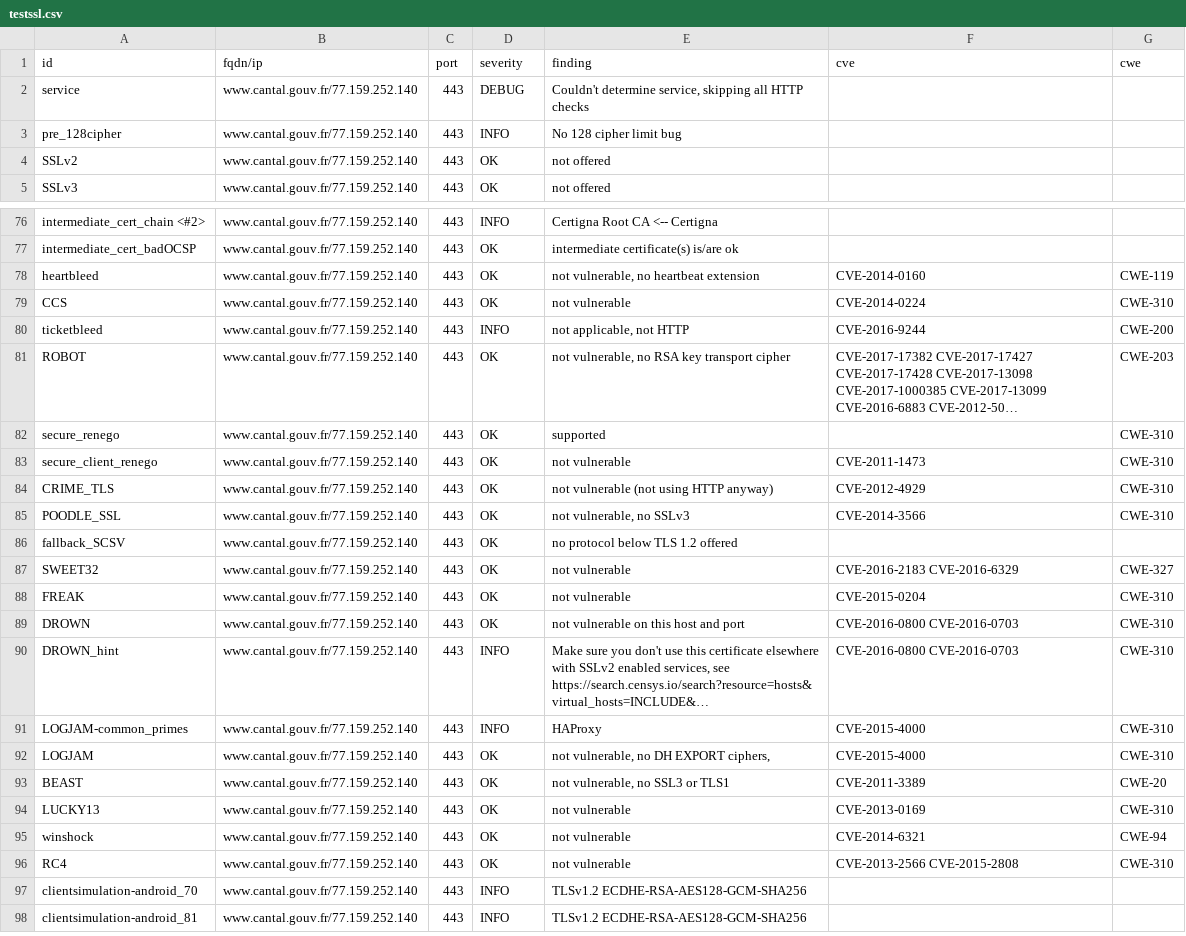
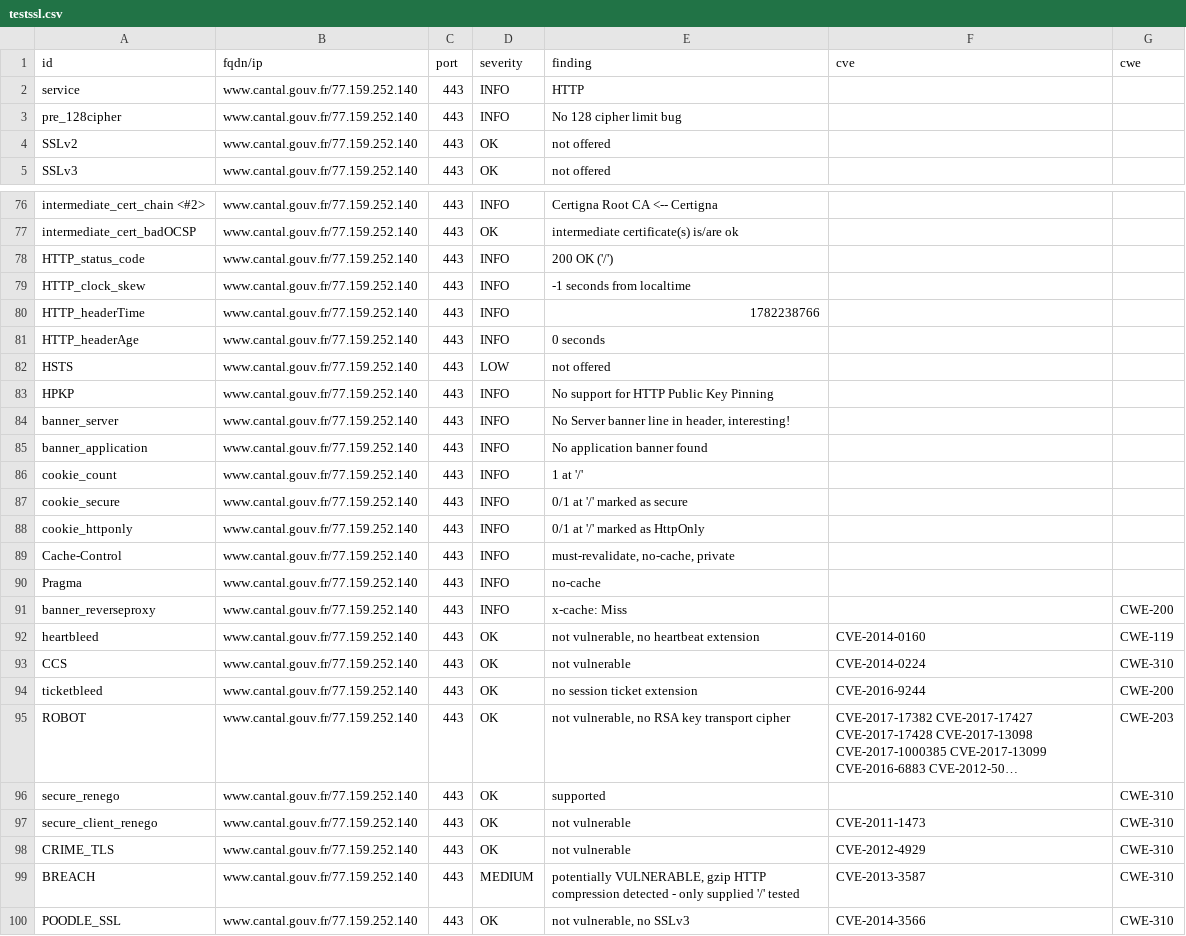
Before and after one commit to dnum-mi/dashlord-extended, a CSV file: results/aHR0cHM6Ly93d3cuY2FudGFsLmdvdXYuZnI=/testssl.csv, drawn as a sheet; only a part is shown, gaps mark what is left out; the shorter side is filled out with more unchanged rows; long unchanged cells end in …; addresses are those after the commit; the diff covers the shown part only; the diff names each change by its address in the sheet, - before the commit and + after, or states it on an @@ line.

```diff
--- a/results/aHR0cHM6Ly93d3cuY2FudGFsLmdvdXYuZnI=/testssl.csv
+++ b/results/aHR0cHM6Ly93d3cuY2FudGFsLmdvdXYuZnI=/testssl.csv
-D2 (severity): DEBUG
+D2 (severity): INFO
-E2 (finding): Couldn't determine service, skipping all HTTP checks
+E2 (finding): HTTP
+row 78: HTTP_status_code | www.cantal.gouv.fr/77.159.252.140 | 443 | INFO | 200 OK ('/')
+row 79: HTTP_clock_skew | www.cantal.gouv.fr/77.159.252.140 | 443 | INFO | -1 seconds from localtime
+row 80: HTTP_headerTime | www.cantal.gouv.fr/77.159.252.140 | 443 | INFO | 1782238766
+row 81: HTTP_headerAge | www.cantal.gouv.fr/77.159.252.140 | 443 | INFO | 0 seconds
+row 82: HSTS | www.cantal.gouv.fr/77.159.252.140 | 443 | LOW | not offered
+row 83: HPKP | www.cantal.gouv.fr/77.159.252.140 | 443 | INFO | No support for HTTP Public Key Pinning
+row 84: banner_server | www.cantal.gouv.fr/77.159.252.140 | 443 | INFO | No Server banner line in header, interesting!
+row 85: banner_application | www.cantal.gouv.fr/77.159.252.140 | 443 | INFO | No application banner found
+row 86: cookie_count | www.cantal.gouv.fr/77.159.252.140 | 443 | INFO | 1 at '/'
+row 87: cookie_secure | www.cantal.gouv.fr/77.159.252.140 | 443 | INFO | 0/1 at '/' marked as secure
+row 88: cookie_httponly | www.cantal.gouv.fr/77.159.252.140 | 443 | INFO | 0/1 at '/' marked as HttpOnly
+row 89: Cache-Control | www.cantal.gouv.fr/77.159.252.140 | 443 | INFO | must-revalidate, no-cache, private
+row 90: Pragma | www.cantal.gouv.fr/77.159.252.140 | 443 | INFO | no-cache
+row 91: banner_reverseproxy | www.cantal.gouv.fr/77.159.252.140 | 443 | INFO | x-cache: Miss |  | CWE-200
-D94 (severity): INFO
+D94 (severity): OK
-E94 (finding): not applicable, not HTTP
+E94 (finding): no session ticket extension
-E98 (finding): not vulnerable (not using HTTP anyway)
+E98 (finding): not vulnerable
+row 99: BREACH | www.cantal.gouv.fr/77.159.252.140 | 443 | MEDIUM | potentially VULNERABLE, gzip HTTP compression detected - only supplied '/' tested | CVE-2013-3587 | CWE-310
```
Also changed, not shown: 3 edited cells elsewhere in this file, 10 other files.
